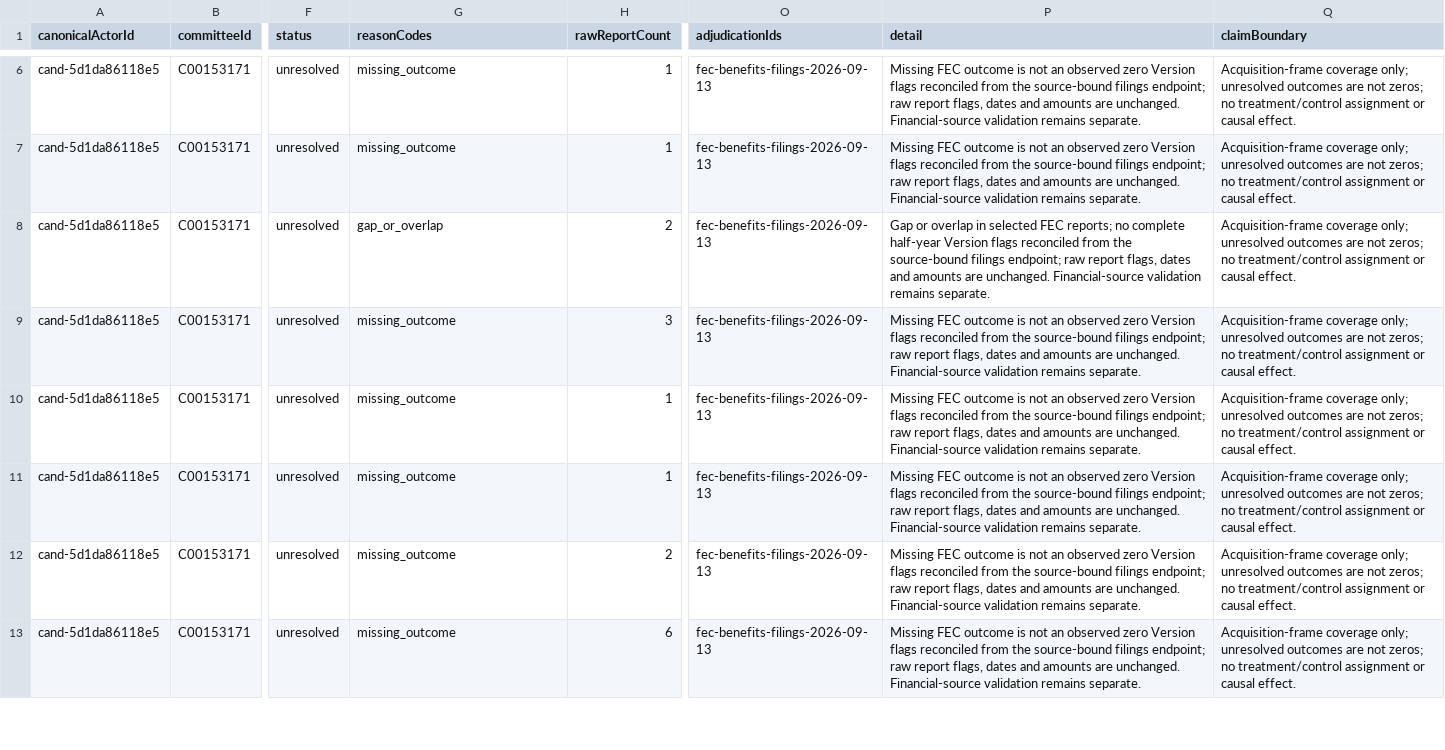
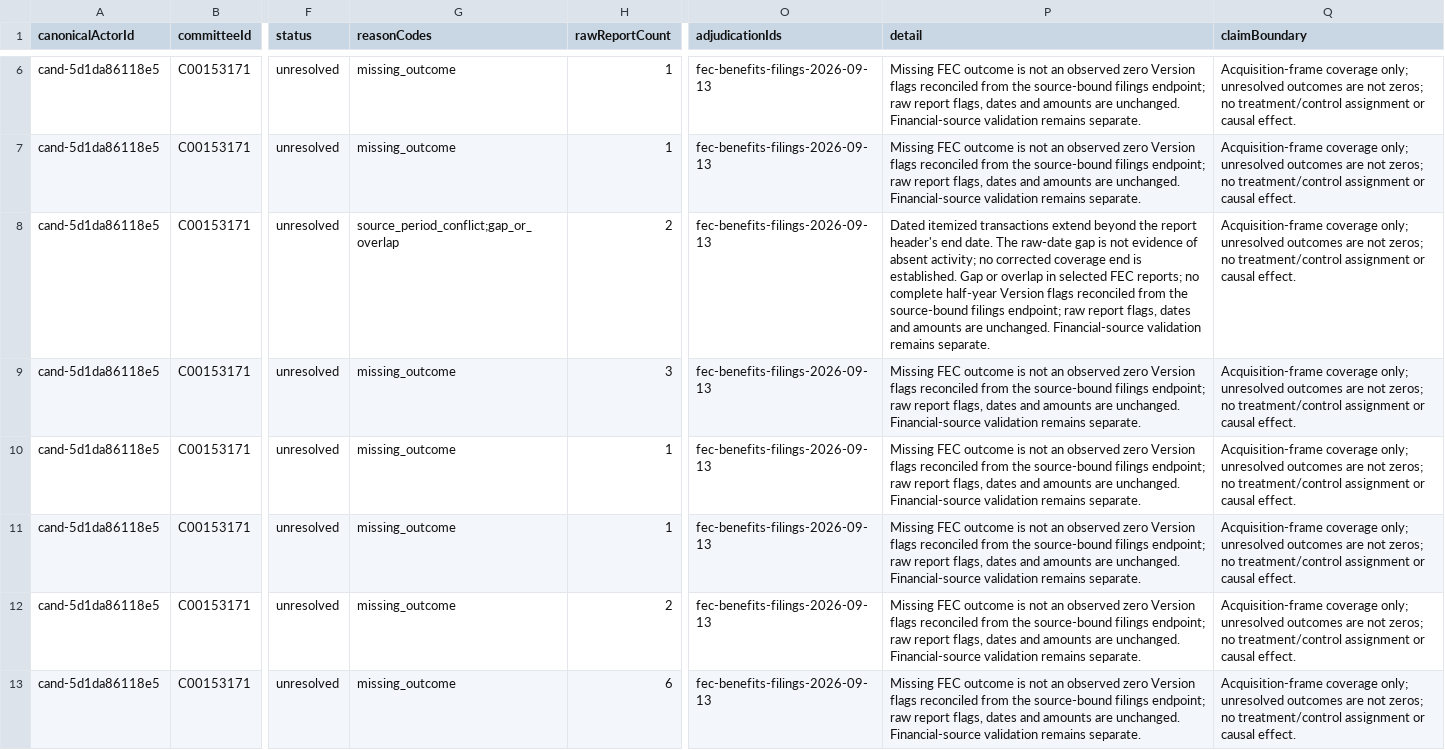
Before and after one commit to Jacoba1100254352/lobby-capture-simulator, a CSV file: data/calibration/first-wave/substitution-fec-halfyear-coverage.csv, drawn as a sheet; only a part is shown, gaps mark what is left out; the diff names each change by its address in the sheet, - before the commit and + after, or states it on an @@ line.

```diff
--- a/data/calibration/first-wave/substitution-fec-halfyear-coverage.csv
+++ b/data/calibration/first-wave/substitution-fec-halfyear-coverage.csv
-G8 (reasonCodes): gap_or_overlap
+G8 (reasonCodes): source_period_conflict;gap_or_overlap
-P8 (detail): Gap or…
+P8 (detail): Dated itemized transactions extend beyond the report header's end date. The raw-date gap is not evidence of absent activity; no corrected coverage end is established. Gap or…
```
Also changed, not shown: reports/empirical-expansion-audit.csv, reports/policy-claim-language-audit.csv, 13 other files.
